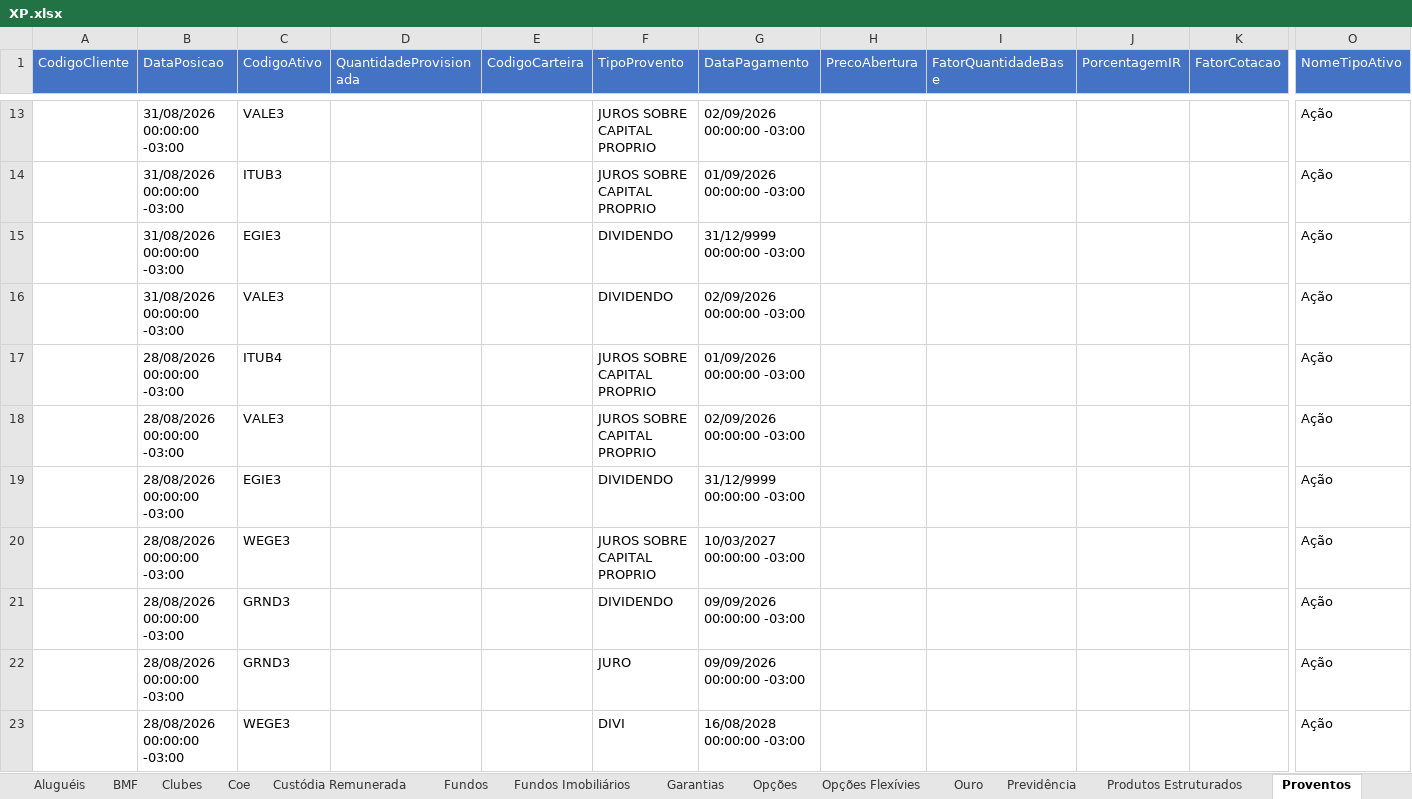
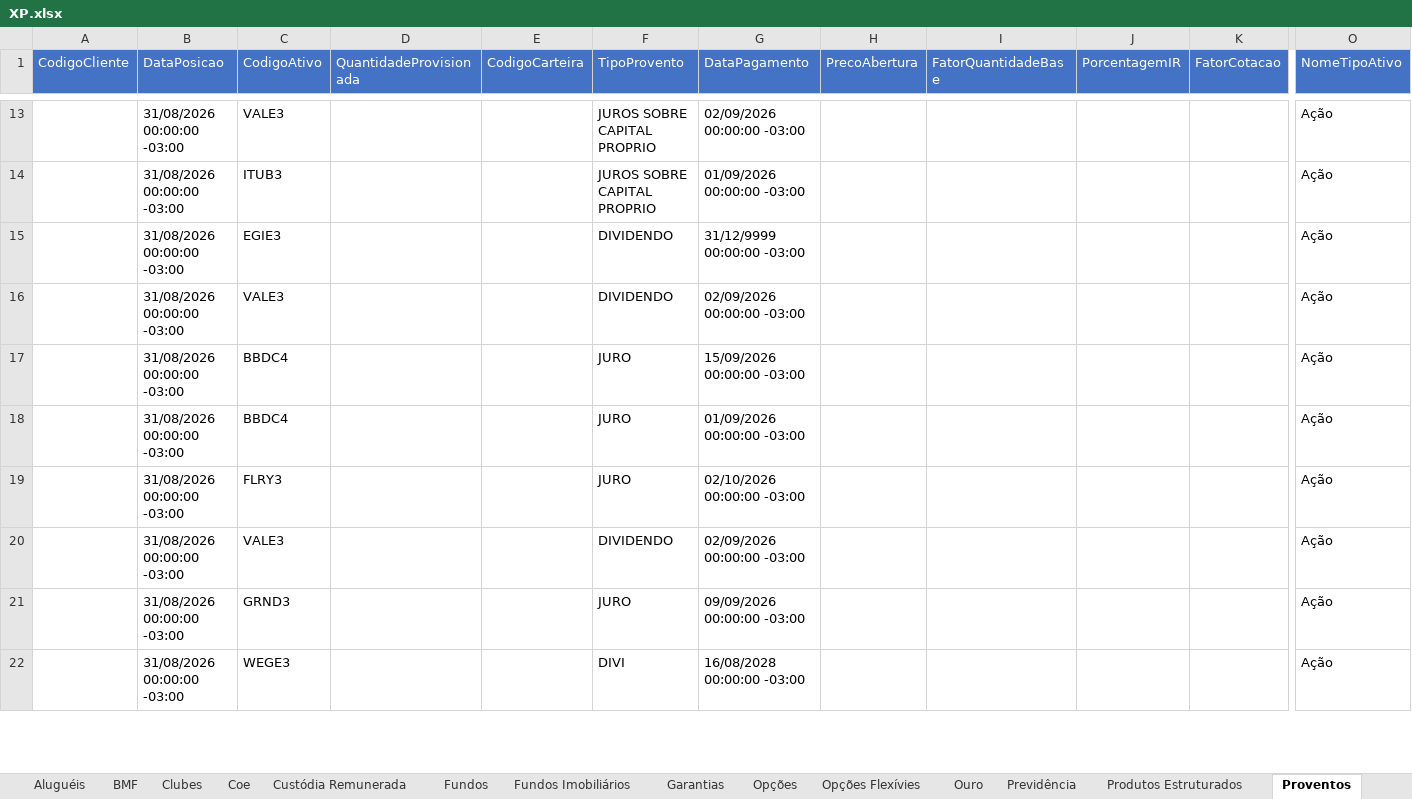
Before and after one commit to AloacaoMWealth/alocationmwealth, an Excel workbook: posicoes/XP.xlsx, sheet Proventos, drawn as a sheet; only a part is shown, gaps mark what is left out; values as stored, in another font and other column widths than the file's, no borders; removed rows and columns are numbered as before the commit, all else as after; rows hold the shown columns only; the diff covers the shown part only; the diff names each change by its address in the sheet, - before the commit and + after, or states it on an @@ line.

```diff
--- a/posicoes/XP.xlsx (sheet Proventos)
+++ b/posicoes/XP.xlsx (sheet Proventos)
+row 17:  | 31/08/2026 00:00:00 -03:00 | BBDC4 |  |  | JURO | 15/09/2026 00:00:00 -03:00 |  |  |  |  | Ação
-B18 (DataPosicao): 28/08/2026 00:00:00 -03:00
+B18 (DataPosicao): 31/08/2026 00:00:00 -03:00
-C18 (CodigoAtivo): ITUB4
+C18 (CodigoAtivo): BBDC4
-F18 (TipoProvento): JUROS SOBRE CAPITAL PROPRIO
+F18 (TipoProvento): JURO
+row 19:  | 31/08/2026 00:00:00 -03:00 | FLRY3 |  |  | JURO | 02/10/2026 00:00:00 -03:00 |  |  |  |  | Ação
-B20 (DataPosicao): 28/08/2026 00:00:00 -03:00
+B20 (DataPosicao): 31/08/2026 00:00:00 -03:00
-F20 (TipoProvento): JUROS SOBRE CAPITAL PROPRIO
+F20 (TipoProvento): DIVIDENDO
-row 19:  | 28/08/2026 00:00:00 -03:00 | EGIE3 |  |  | DIVIDENDO | 31/12/9999 00:00:00 -03:00 |  |  |  |  | Ação
-row 20:  | 28/08/2026 00:00:00 -03:00 | WEGE3 |  |  | JUROS SOBRE CAPITAL PROPRIO | 10/03/2027 00:00:00 -03:00 |  |  |  |  | Ação
-row 21:  | 28/08/2026 00:00:00 -03:00 | GRND3 |  |  | DIVIDENDO | 09/09/2026 00:00:00 -03:00 |  |  |  |  | Ação
-B21:B22 (DataPosicao): 28/08/2026 00:00:00 -03:00
+B21:B22 (DataPosicao): 31/08/2026 00:00:00 -03:00
```
Also changed, not shown: 34 added rows, 33 removed rows and 128 edited cells elsewhere in this sheet, sheet Fundos, sheet Fundos Imobiliários, sheet Ações, sheet Financeiro, sheet Coe, sheet Tesouro Direto, 3 more sheets.
